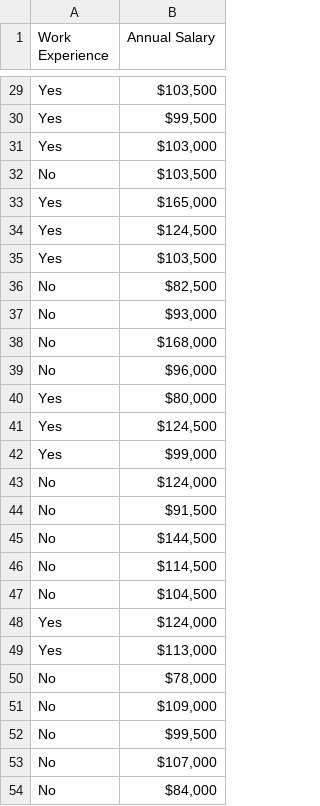
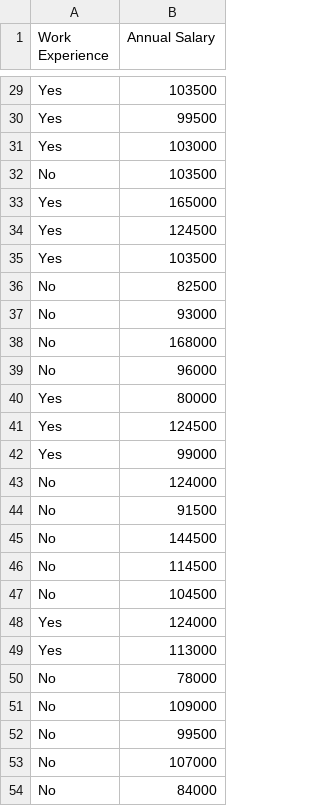
Before and after one commit to ngnnhu/MIS-315-Q425, a CSV file: Work_Exp_Data.csv, drawn as a sheet; only a part is shown, gaps mark what is left out; the diff covers the shown part only; the diff names each change by its address in the sheet, - before the commit and + after, or states it on an @@ line.

```diff
--- a/Work_Exp_Data.csv
+++ b/Work_Exp_Data.csv
-B29 (Annual Salary): $103,500
+B29 (Annual Salary): 103500
-B30 (Annual Salary): $99,500
+B30 (Annual Salary): 99500
-B31 (Annual Salary): $103,000
+B31 (Annual Salary): 103000
-B32 (Annual Salary): $103,500
+B32 (Annual Salary): 103500
-B33 (Annual Salary): $165,000
+B33 (Annual Salary): 165000
-B34 (Annual Salary): $124,500
+B34 (Annual Salary): 124500
-B35 (Annual Salary): $103,500
+B35 (Annual Salary): 103500
-B36 (Annual Salary): $82,500
+B36 (Annual Salary): 82500
-B37 (Annual Salary): $93,000
+B37 (Annual Salary): 93000
-B38 (Annual Salary): $168,000
+B38 (Annual Salary): 168000
-B39 (Annual Salary): $96,000
+B39 (Annual Salary): 96000
-B40 (Annual Salary): $80,000
+B40 (Annual Salary): 80000
-B41 (Annual Salary): $124,500
+B41 (Annual Salary): 124500
-B42 (Annual Salary): $99,000
+B42 (Annual Salary): 99000
-B43 (Annual Salary): $124,000
+B43 (Annual Salary): 124000
-B44 (Annual Salary): $91,500
+B44 (Annual Salary): 91500
-B45 (Annual Salary): $144,500
+B45 (Annual Salary): 144500
-B46 (Annual Salary): $114,500
+B46 (Annual Salary): 114500
-B47 (Annual Salary): $104,500
+B47 (Annual Salary): 104500
-B48 (Annual Salary): $124,000
+B48 (Annual Salary): 124000
-B49 (Annual Salary): $113,000
+B49 (Annual Salary): 113000
-B50 (Annual Salary): $78,000
+B50 (Annual Salary): 78000
-B51 (Annual Salary): $109,000
+B51 (Annual Salary): 109000
-B52 (Annual Salary): $99,500
+B52 (Annual Salary): 99500
-B53 (Annual Salary): $107,000
+B53 (Annual Salary): 107000
-B54 (Annual Salary): $84,000
+B54 (Annual Salary): 84000
```
Also changed, not shown: 27 edited cells elsewhere in this file.
